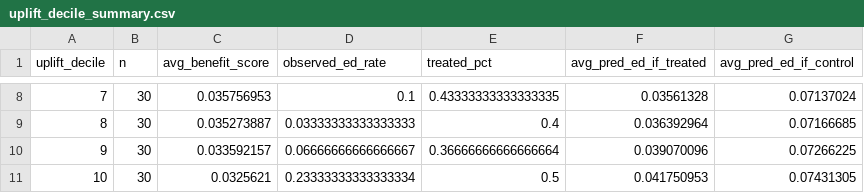
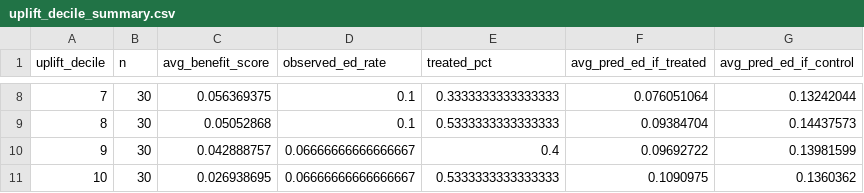
Before and after one commit to ndesai777777/prism_repo, a CSV file: Outputs/Uplift/Python/uplift_decile_summary.csv, drawn as a sheet; only a part is shown, gaps mark what is left out; the diff covers the shown part only.

```diff
--- a/Outputs/Uplift/Python/uplift_decile_summary.csv
+++ b/Outputs/Uplift/Python/uplift_decile_summary.csv
@@ -8,4 +8,4 @@ uplift_decile,n,avg_benefit_score,observed_ed_rate,treated_pct,avg_pred_ed_if_tr
-7,30,0.035756953,0.1,0.43333333333333335,0.03561328,0.07137024
-8,30,0.035273887,0.03333333333333333,0.4,0.036392964,0.07166685
-9,30,0.033592157,0.06666666666666667,0.36666666666666664,0.039070096,0.07266225
-10,30,0.0325621,0.23333333333333334,0.5,0.041750953,0.07431305
+7,30,0.056369375,0.1,0.3333333333333333,0.076051064,0.13242044
+8,30,0.05052868,0.1,0.5333333333333333,0.09384704,0.14437573
+9,30,0.042888757,0.06666666666666667,0.4,0.09692722,0.13981599
+10,30,0.026938695,0.06666666666666667,0.5333333333333333,0.1090975,0.1360362
```
Also changed, not shown: 30 edited cells elsewhere in this file, Outputs/Uplift/Python/shap_importance_treated_control_models.csv, Outputs/Uplift/Python/uplift_roi_by_decile.csv, 8 other files.
